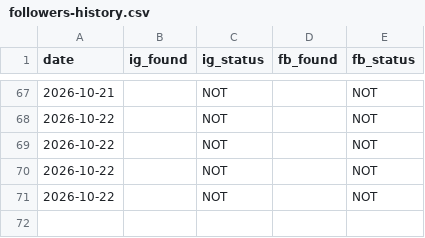
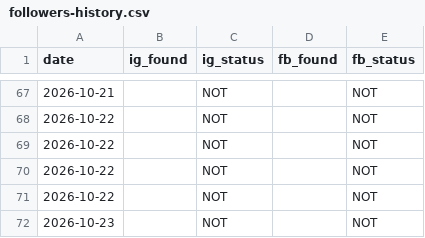
Before and after one commit to bornaxahadi/farnaz-sadeghian, a CSV file: seo/data/followers-history.csv, drawn as a sheet; only a part is shown, gaps mark what is left out.

Commit message:
Live follower counts

```diff
--- a/seo/data/followers-history.csv
+++ b/seo/data/followers-history.csv
@@ -71 +71,2 @@ date,ig_found,ig_status,fb_found,fb_status
 2026-10-22,,NOT,,NOT
+2026-10-23,,NOT,,NOT
```
Also changed, not shown: 2 other files.
